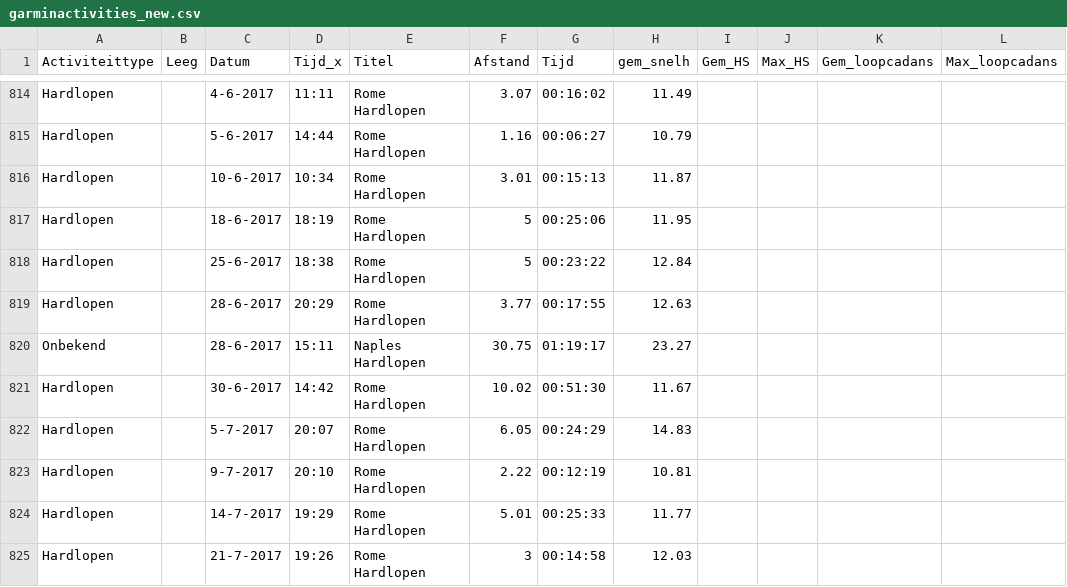
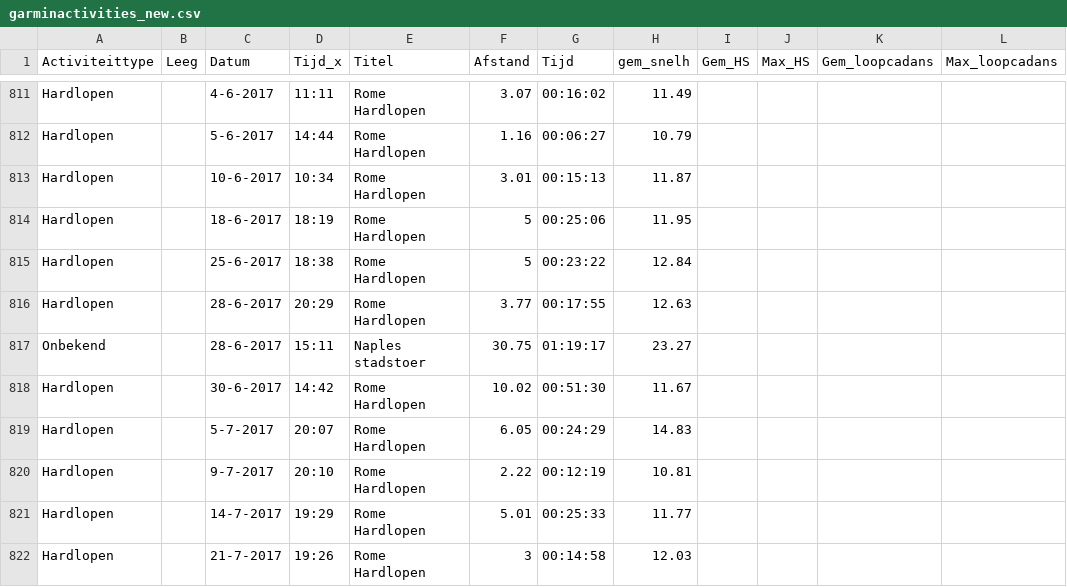
Before and after one commit to rcsmit/streamlit_scripts, a CSV file: input/garminactivities_new.csv, drawn as a sheet; only a part is shown, gaps mark what is left out; addresses are those after the commit; the diff covers the shown part only; the diff names each change by its address in the sheet, - before the commit and + after, or states it on an @@ line.

```diff
--- a/input/garminactivities_new.csv
+++ b/input/garminactivities_new.csv
-E817 (Titel): Naples Hardlopen
+E817 (Titel): Naples stadstoer
```
Also changed, not shown: 3 removed rows and 3 edited cells elsewhere in this file, 1 other file.
